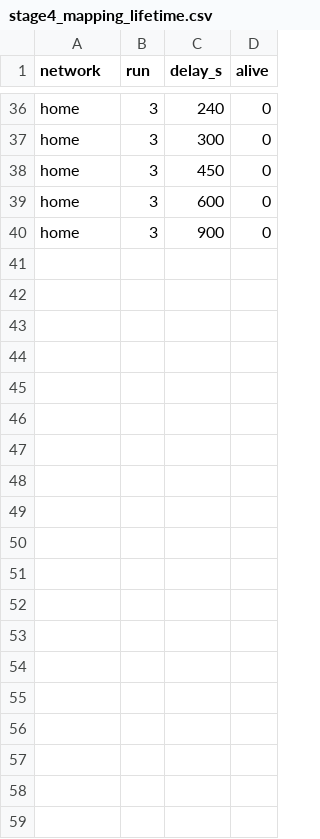
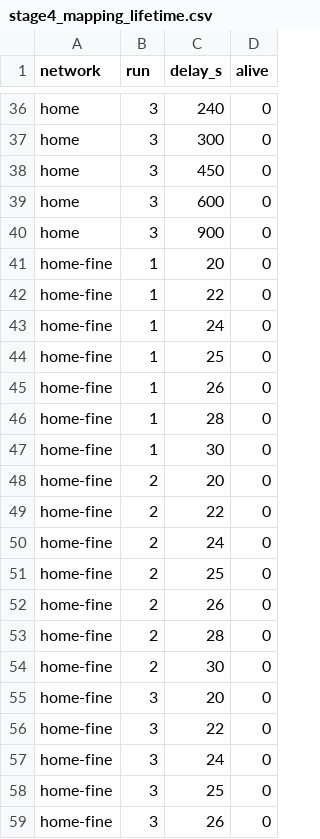
Before and after one commit to DARKXIGN/Pierce, a CSV file: results/stage4_mapping_lifetime.csv, drawn as a sheet; only a part is shown, gaps mark what is left out; the diff covers the shown part only; the diff names each change by its address in the sheet, - before the commit and + after, or states it on an @@ line.

Commit message:
Stage 4: finer home mapping lifetime (20-30 s in 2 s steps, 5 runs)

```diff
--- a/results/stage4_mapping_lifetime.csv
+++ b/results/stage4_mapping_lifetime.csv
+row 41: home-fine | 1 | 20 | 0
+row 42: home-fine | 1 | 22 | 0
+row 43: home-fine | 1 | 24 | 0
+row 44: home-fine | 1 | 25 | 0
+row 45: home-fine | 1 | 26 | 0
+row 46: home-fine | 1 | 28 | 0
+row 47: home-fine | 1 | 30 | 0
+row 48: home-fine | 2 | 20 | 0
+row 49: home-fine | 2 | 22 | 0
+row 50: home-fine | 2 | 24 | 0
+row 51: home-fine | 2 | 25 | 0
+row 52: home-fine | 2 | 26 | 0
+row 53: home-fine | 2 | 28 | 0
+row 54: home-fine | 2 | 30 | 0
+row 55: home-fine | 3 | 20 | 0
+row 56: home-fine | 3 | 22 | 0
+row 57: home-fine | 3 | 24 | 0
+row 58: home-fine | 3 | 25 | 0
+row 59: home-fine | 3 | 26 | 0
```
Also changed, not shown: 16 added rows elsewhere in this file.
